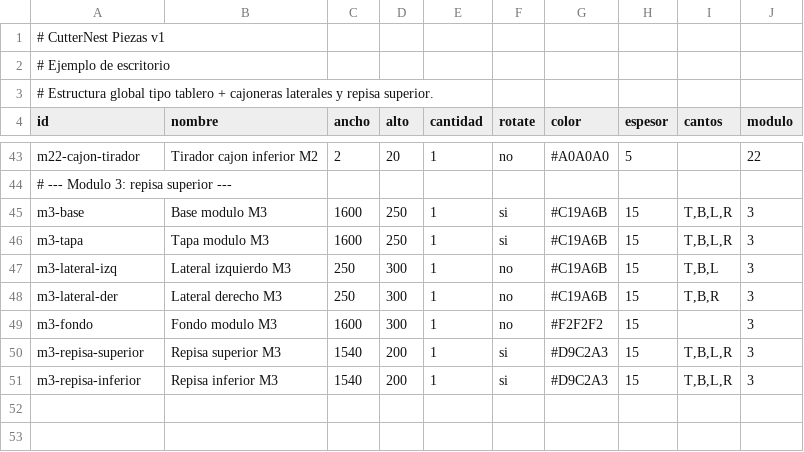
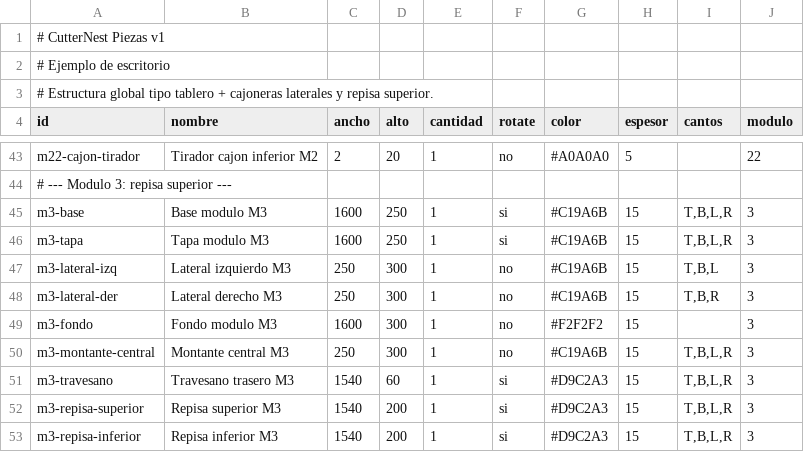
Before and after one commit to hernandomanotoa/cutternest, a CSV file: docs/Ejemplo_CSV_Escritorio.csv, drawn as a sheet; only a part is shown, gaps mark what is left out; the diff names each change by its address in the sheet, - before the commit and + after, or states it on an @@ line.

Commit message:
fix(assembly-planner): detecta soportes/divisores para reducir advertencias de pandeo
- csvParser.js: classifyPiece ahora revisa si el modulo tiene soportes/divisores/montantes/travesanos/refuerzos/cantoneras antes de marcar un estante/repisa como CRÍTICO por pandeo. Si hay soporte, baja a riesgo medio sin advertencia critica.
- Actualiza ejemplo escritorio con montante central y travesano en modulo 3 para soportar repisas de 1540 mm.
- Regenera todos los ejemplos CSV con el generador.
- Valida sin ciclos ni advertencias críticas en ningun ejemplo.

```diff
--- a/docs/Ejemplo_CSV_Escritorio.csv
+++ b/docs/Ejemplo_CSV_Escritorio.csv
+row 50: m3-montante-central | Montante central M3 | 250 | 300 | 1 | no | #C19A6B | 15 | T,B,L,R | 3
+row 51: m3-travesano | Travesano trasero M3 | 1540 | 60 | 1 | si | #D9C2A3 | 15 | T,B,L,R | 3
```
Also changed, not shown: frontend/public/assembly-planner/data/ejemplo-escritorio.csv, 2 other files.
